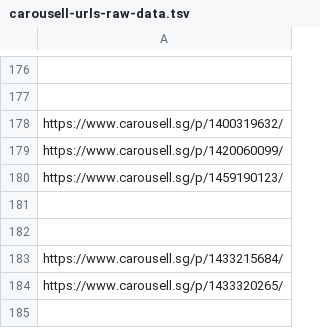
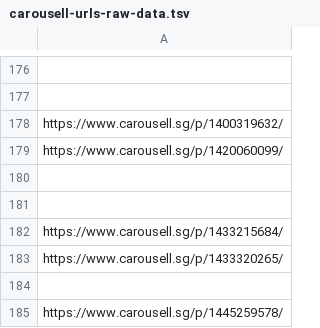
Before and after one commit to imbbloh/game-catalog, a TSV file: carousell-urls-raw-data.tsv, drawn as a sheet; only a part is shown, gaps mark what is left out; the shorter side is filled out with more unchanged rows.

```diff
--- a/carousell-urls-raw-data.tsv
+++ b/carousell-urls-raw-data.tsv
@@ -179,3 +179,2 @@ https://www.carousell.sg/p/1400319632/
 https://www.carousell.sg/p/1420060099/
-https://www.carousell.sg/p/1459190123/
 
```
Also changed, not shown: carousell-urls-digital-codes.tsv, carousell-urls.csv, 1 other file.
